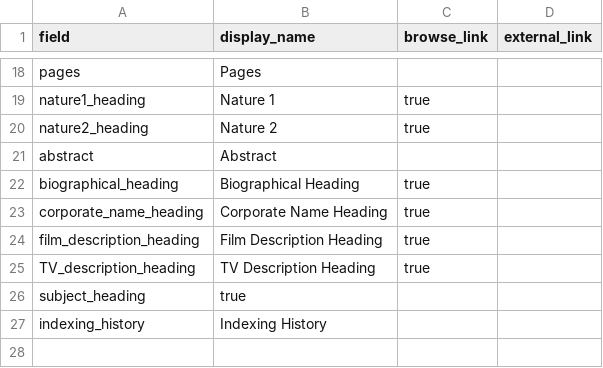
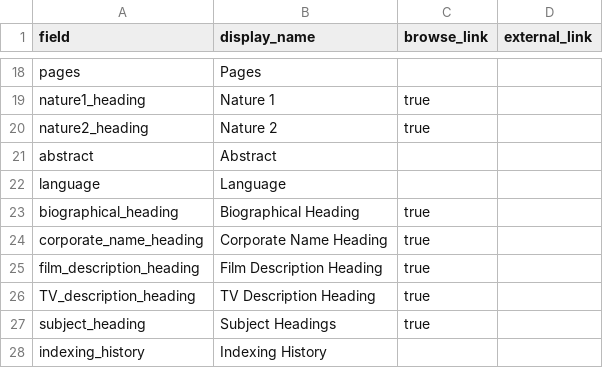
Before and after one commit to upfifilmarchives/periodicals, a CSV file: _data/config-metadata.csv, drawn as a sheet; only a part is shown, gaps mark what is left out.

Commit message:
Update config-metadata.csv

```diff
--- a/_data/config-metadata.csv
+++ b/_data/config-metadata.csv
@@ -21,2 +21,3 @@ nature2_heading,Nature 2, true,
 abstract,Abstract,
+language,Language,
 biographical_heading, Biographical Heading, true,,
@@ -25,3 +26,3 @@ film_description_heading, Film Description Heading,true
 TV_description_heading,TV Description Heading,true
-subject_heading,true
+subject_heading,Subject Headings,true
 indexing_history, Indexing History,
```
